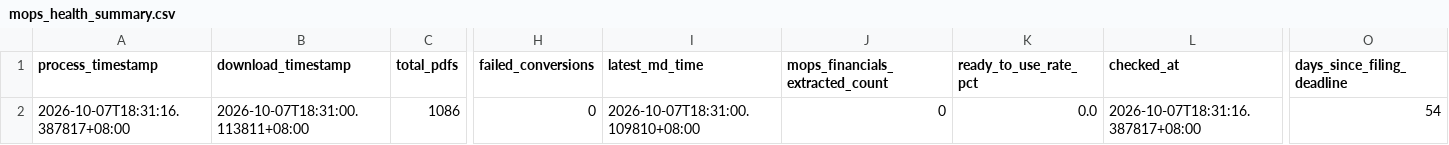
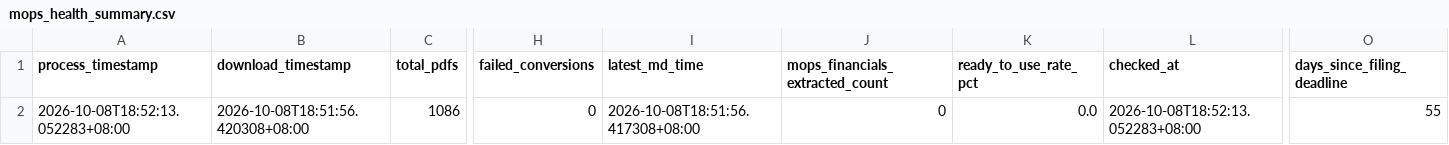
Before and after one commit to wenchiehlee-investment/MOPS, a CSV file: data/reports/mops_health_summary.csv, drawn as a sheet; only a part is shown, gaps mark what is left out; the diff names each change by its address in the sheet, - before the commit and + after, or states it on an @@ line.

```diff
--- a/data/reports/mops_health_summary.csv
+++ b/data/reports/mops_health_summary.csv
-A2 (process_timestamp): 2026-10-07T18:31:16.387817+08:00
+A2 (process_timestamp): 2026-10-08T18:52:13.052283+08:00
-B2 (download_timestamp): 2026-10-07T18:31:00.113811+08:00
+B2 (download_timestamp): 2026-10-08T18:51:56.420308+08:00
-I2 (latest_md_time): 2026-10-07T18:31:00.109810+08:00
+I2 (latest_md_time): 2026-10-08T18:51:56.417308+08:00
-L2 (checked_at): 2026-10-07T18:31:16.387817+08:00
+L2 (checked_at): 2026-10-08T18:52:13.052283+08:00
-O2 (days_since_filing_deadline): 54
+O2 (days_since_filing_deadline): 55
```
Also changed, not shown: data/reports/mops_matrix_latest.csv.
